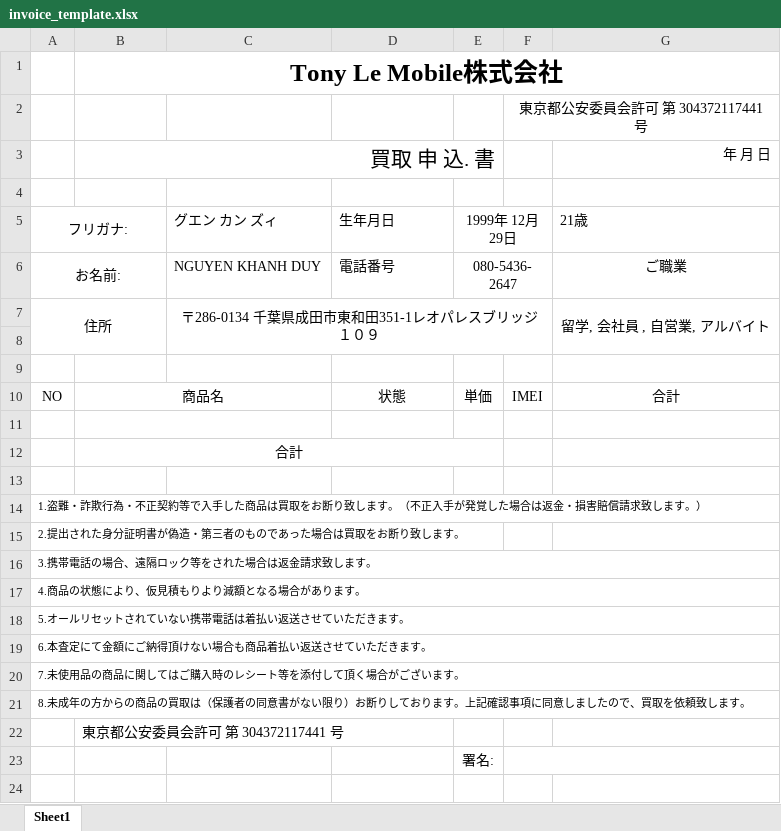
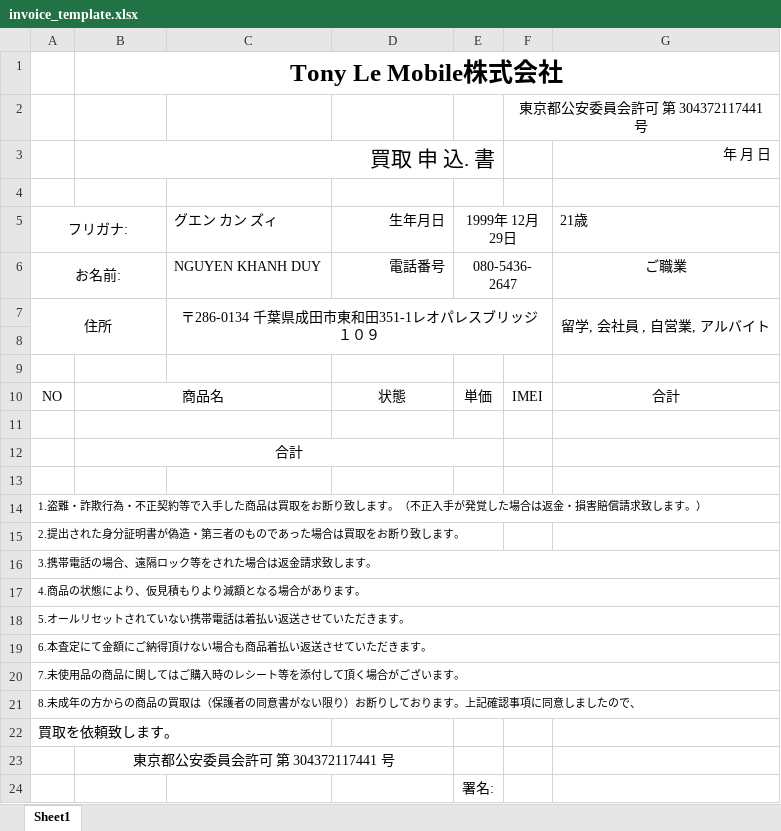
Before and after one commit to TriNguyen1234567/sellmobileserver, an Excel workbook: exports/invoice_template.xlsx, sheet Sheet1, drawn as a sheet; values as stored, in another font and other column widths than the file's, no borders; removed rows and columns are numbered as before the commit, all else as after; the diff names each change by its address in the sheet, - before the commit and + after, or states it on an @@ line.

Commit message:
feat: update pending invoice update api

```diff
--- a/exports/invoice_template.xlsx (sheet Sheet1)
+++ b/exports/invoice_template.xlsx (sheet Sheet1)
-D5:D6 alignment: left
+D5:D6 alignment: right
-A21: …たので、買取を依頼致します。
+A21: …たので、
+row 22: 買取を依頼致します。
-B23 alignment: left
+B23 alignment: center
+B23:D23 merged
-F23:G23 merged
```
Also changed, not shown: 3 other files.
